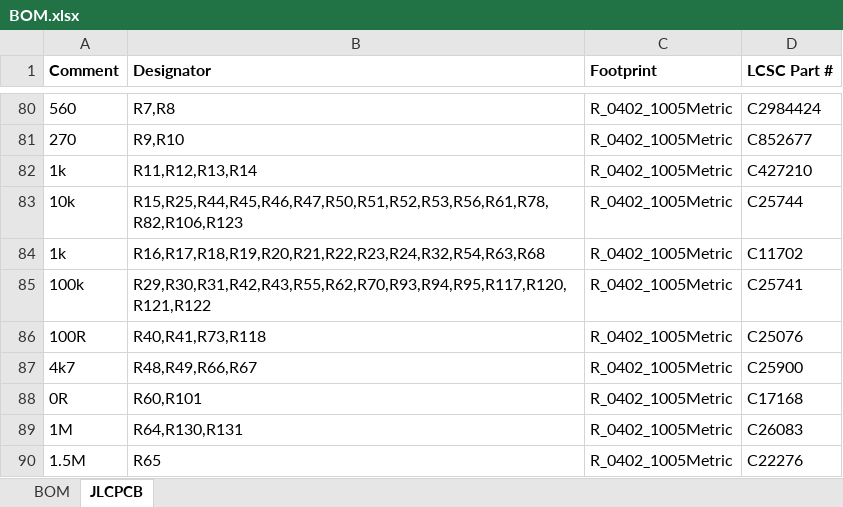
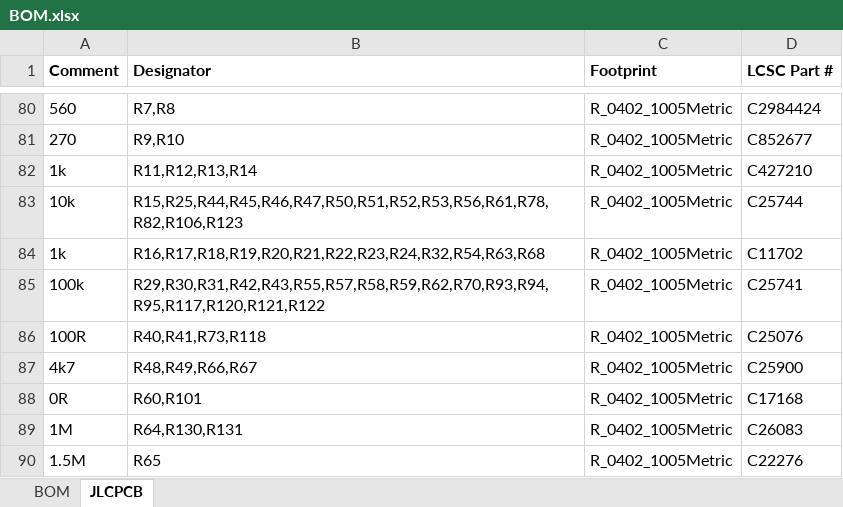
Before and after one commit to windasd/MMDVM_HS_Dual_Hat, an Excel workbook: hardware/r3.0-study/BOM.xlsx, sheet JLCPCB, drawn as a sheet; only a part is shown, gaps mark what is left out; values as stored, in another font and other column widths than the file's, no borders; the diff names each change by its address in the sheet, - before the commit and + after, or states it on an @@ line.

```diff
--- a/hardware/r3.0-study/BOM.xlsx (sheet JLCPCB)
+++ b/hardware/r3.0-study/BOM.xlsx (sheet JLCPCB)
-B85 (Designator): R29,R30,R31,R42,R43,R55,R62,R70,R93,R94,R95,R117,R120,R121,R122
+B85 (Designator): R29,R30,R31,R42,R43,R55,R57,R58,R59,R62,R70,R93,R94,R95,R117,R120,R121,R122
```
Also changed, not shown: sheet BOM, 30 other files.
